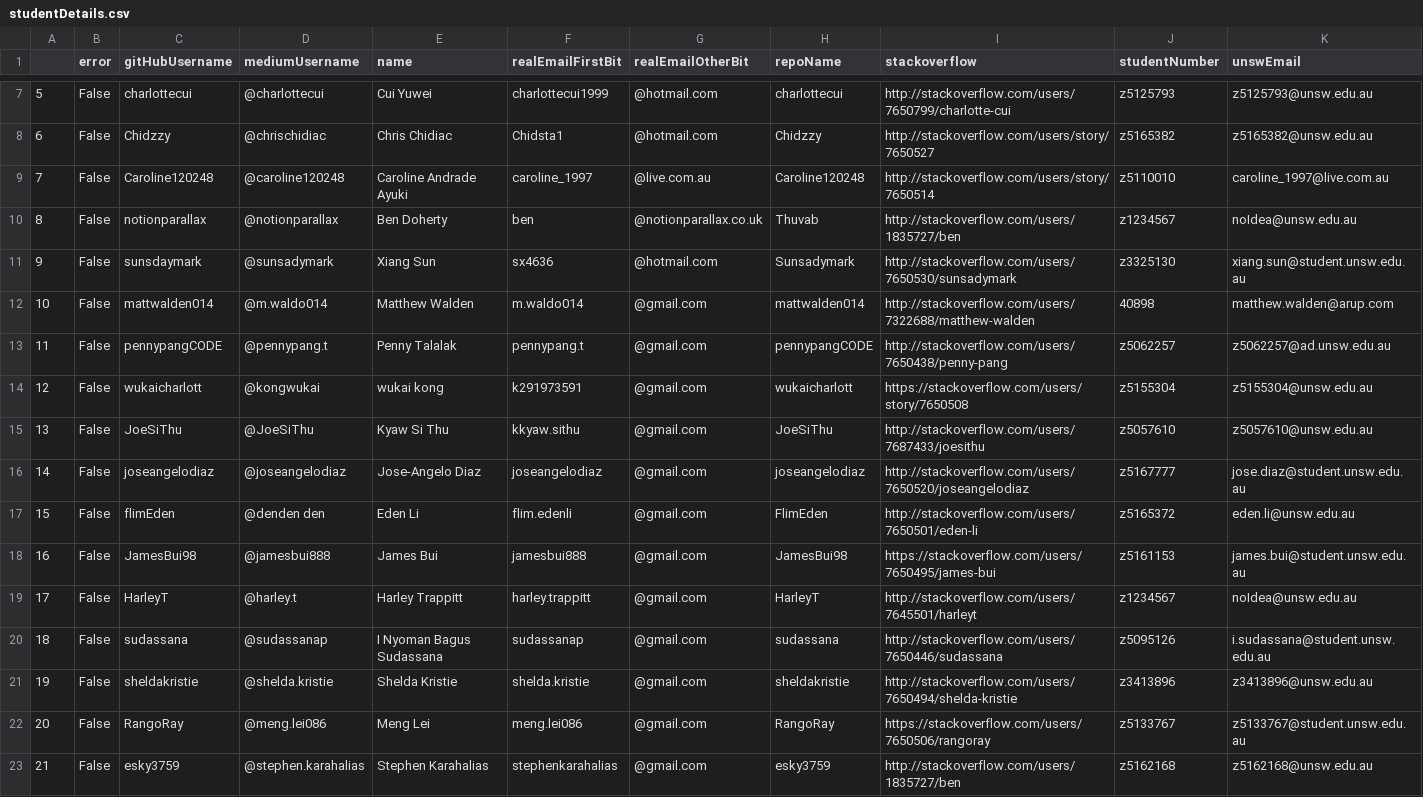
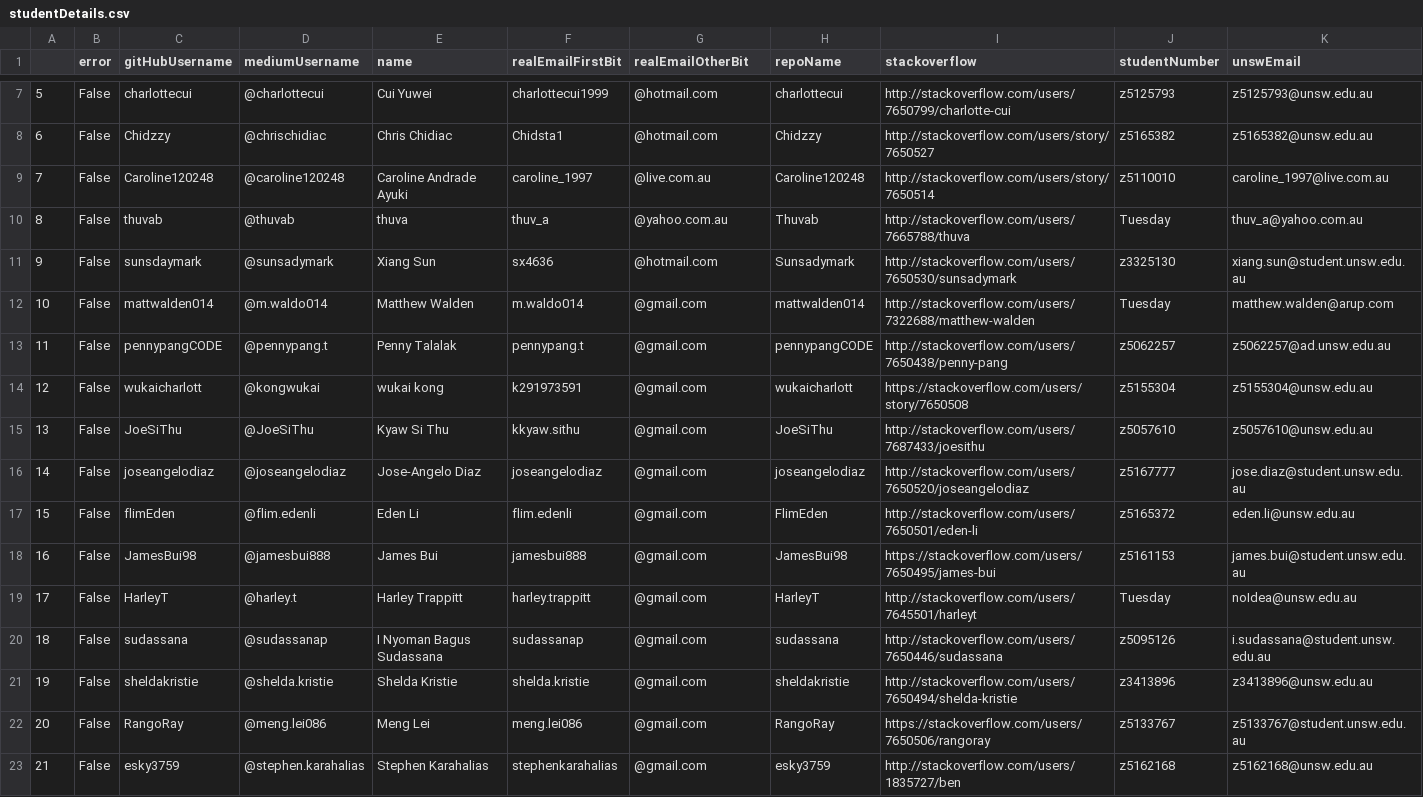
Before and after one commit to notionparallax/code1161base, a CSV file: csv/studentDetails.csv, drawn as a sheet; only a part is shown, gaps mark what is left out; removed rows and columns are numbered as before the commit, all else as after; the diff covers the shown part only; the diff names each change by its address in the sheet, - before the commit and + after, or states it on an @@ line.

```diff
--- a/csv/studentDetails.csv
+++ b/csv/studentDetails.csv
-row 10: 8 | False | notionparallax | @notionparallax | Ben Doherty | ben | @notionparallax.co.uk | Thuvab | http://stackoverflow.com/users/1835727/ben | z1234567 | noIdea@unsw.edu.au
+row 10: 8 | False | thuvab | @thuvab | thuva | thuv_a | @yahoo.com.au | Thuvab | http://stackoverflow.com/users/7665788/thuva | Tuesday | thuv_a@yahoo.com.au
-J12 (studentNumber): 40898
+J12 (studentNumber): Tuesday
-D17 (mediumUsername): @denden den
+D17 (mediumUsername): @flim.edenli
-J19 (studentNumber): z1234567
+J19 (studentNumber): Tuesday
```
Also changed, not shown: 2 added rows, 1 removed row, 3 edited cells and row numbers in column A elsewhere in this file, csv/week4marks.csv, 1 other file.
